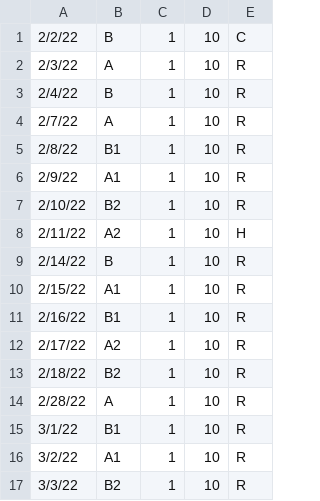
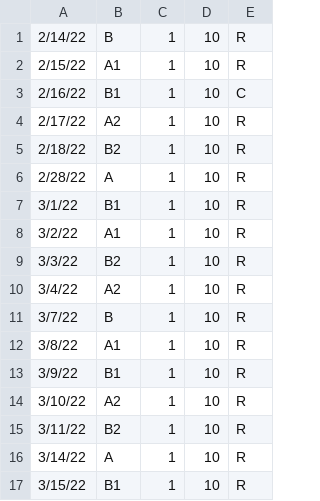
Before and after one commit to Clue88/metis2, a CSV file: data/stuy_schedule.csv, drawn as a sheet; only a part is shown; the shorter side is filled out with more unchanged rows.

Commit message:
Update schedule

```diff
--- a/data/stuy_schedule.csv
+++ b/data/stuy_schedule.csv
@@ -1,12 +1,4 @@
-2/2/22,B,1,10,C
-2/3/22,A,1,10,R
-2/4/22,B,1,10,R
-2/7/22,A,1,10,R
-2/8/22,B1,1,10,R
-2/9/22,A1,1,10,R
-2/10/22,B2,1,10,R
-2/11/22,A2,1,10,H
 2/14/22,B,1,10,R
 2/15/22,A1,1,10,R
-2/16/22,B1,1,10,R
+2/16/22,B1,1,10,C
 2/17/22,A2,1,10,R
```
